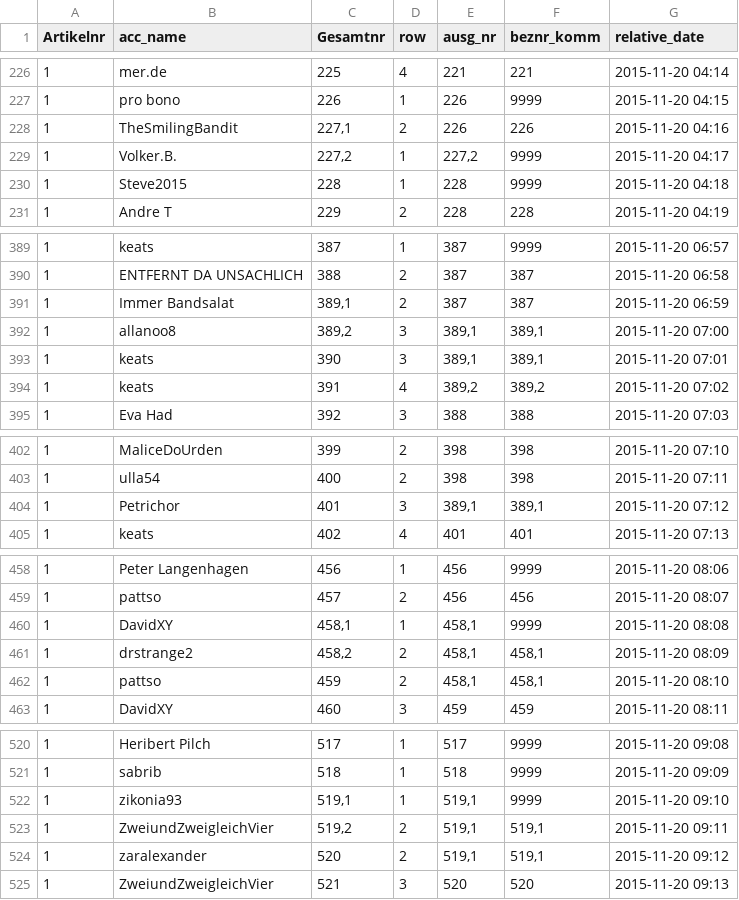
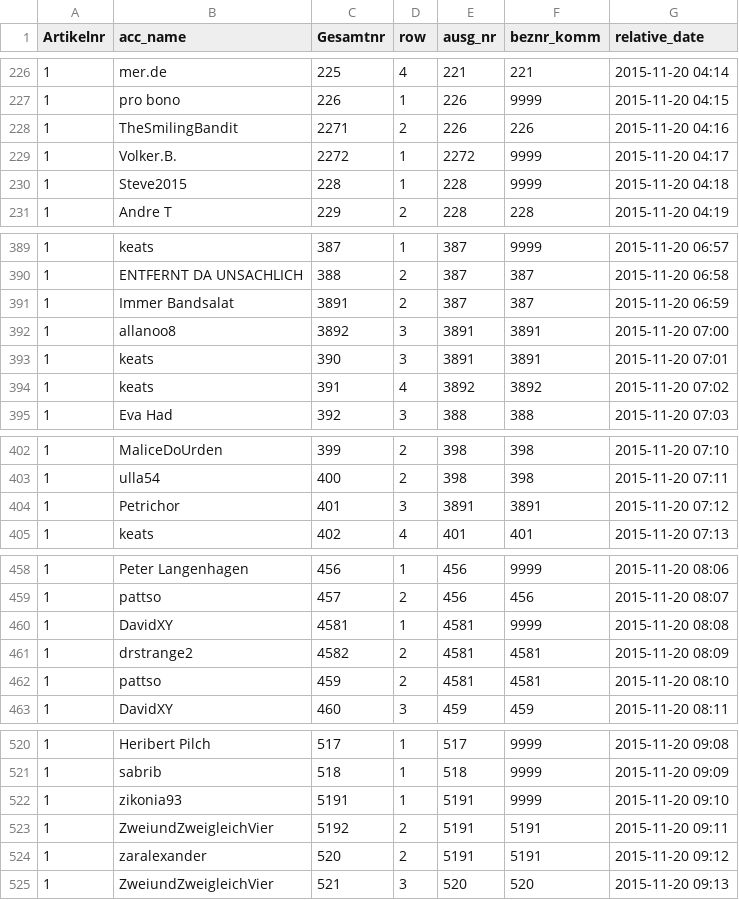
Before and after one commit to SamToorchi/visual-deliberation, a CSV file: docs/content/article_1.csv, drawn as a sheet; only a part is shown, gaps mark what is left out; the diff names each change by its address in the sheet, - before the commit and + after, or states it on an @@ line.

```diff
--- a/docs/content/article_1.csv
+++ b/docs/content/article_1.csv
-C228 (Gesamtnr): 227,1
+C228 (Gesamtnr): 2271
-C229 (Gesamtnr): 227,2
+C229 (Gesamtnr): 2272
-E229 (ausg_nr): 227,2
+E229 (ausg_nr): 2272
-C391 (Gesamtnr): 389,1
+C391 (Gesamtnr): 3891
-C392 (Gesamtnr): 389,2
+C392 (Gesamtnr): 3892
-E392:E393 (ausg_nr): 389,1
+E392:E393 (ausg_nr): 3891
-F392:F393 (beznr_komm): 389,1
+F392:F393 (beznr_komm): 3891
-E394 (ausg_nr): 389,2
+E394 (ausg_nr): 3892
-F394 (beznr_komm): 389,2
+F394 (beznr_komm): 3892
-E404 (ausg_nr): 389,1
+E404 (ausg_nr): 3891
-F404 (beznr_komm): 389,1
+F404 (beznr_komm): 3891
-C460 (Gesamtnr): 458,1
+C460 (Gesamtnr): 4581
-E460:E462 (ausg_nr): 458,1
+E460:E462 (ausg_nr): 4581
-C461 (Gesamtnr): 458,2
+C461 (Gesamtnr): 4582
-F461:F462 (beznr_komm): 458,1
+F461:F462 (beznr_komm): 4581
-C522 (Gesamtnr): 519,1
+C522 (Gesamtnr): 5191
-E522:E524 (ausg_nr): 519,1
+E522:E524 (ausg_nr): 5191
-C523 (Gesamtnr): 519,2
+C523 (Gesamtnr): 5192
-F523:F524 (beznr_komm): 519,1
+F523:F524 (beznr_komm): 5191
```
Also changed, not shown: 1 other file.
